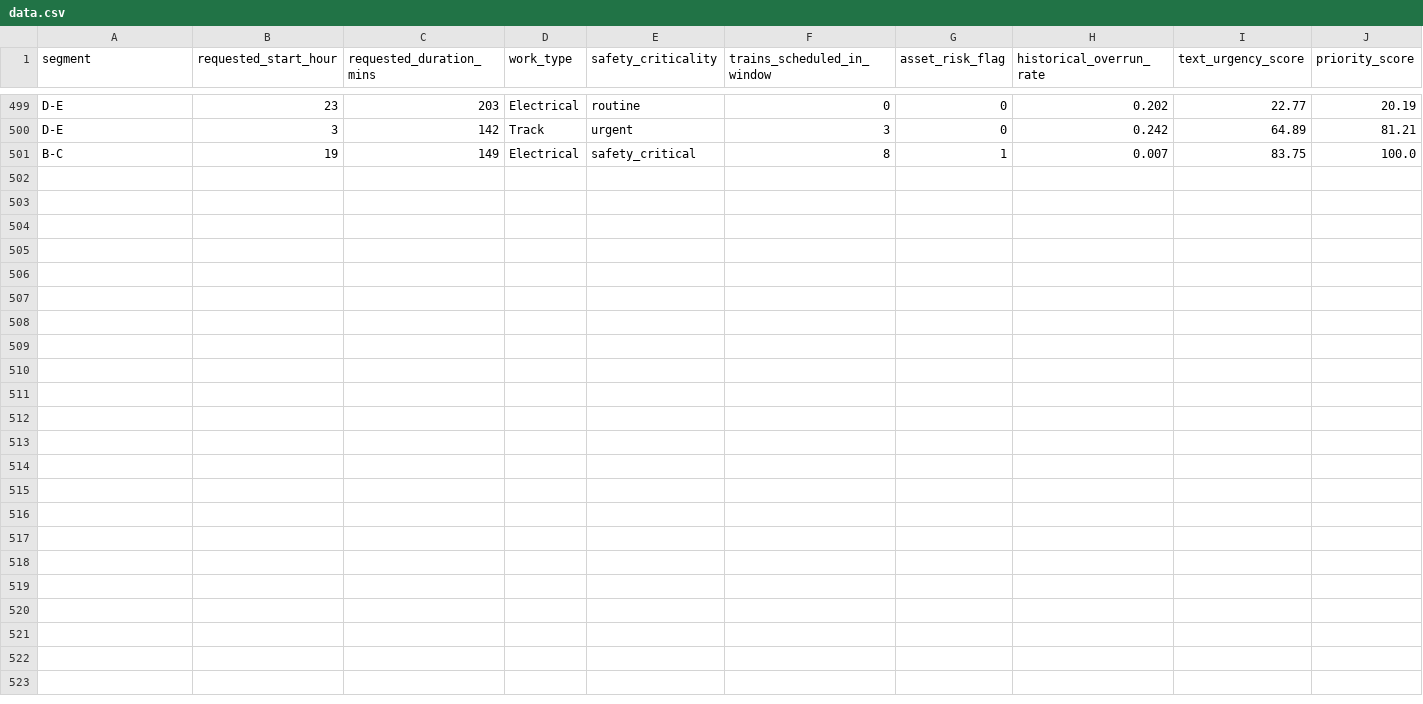
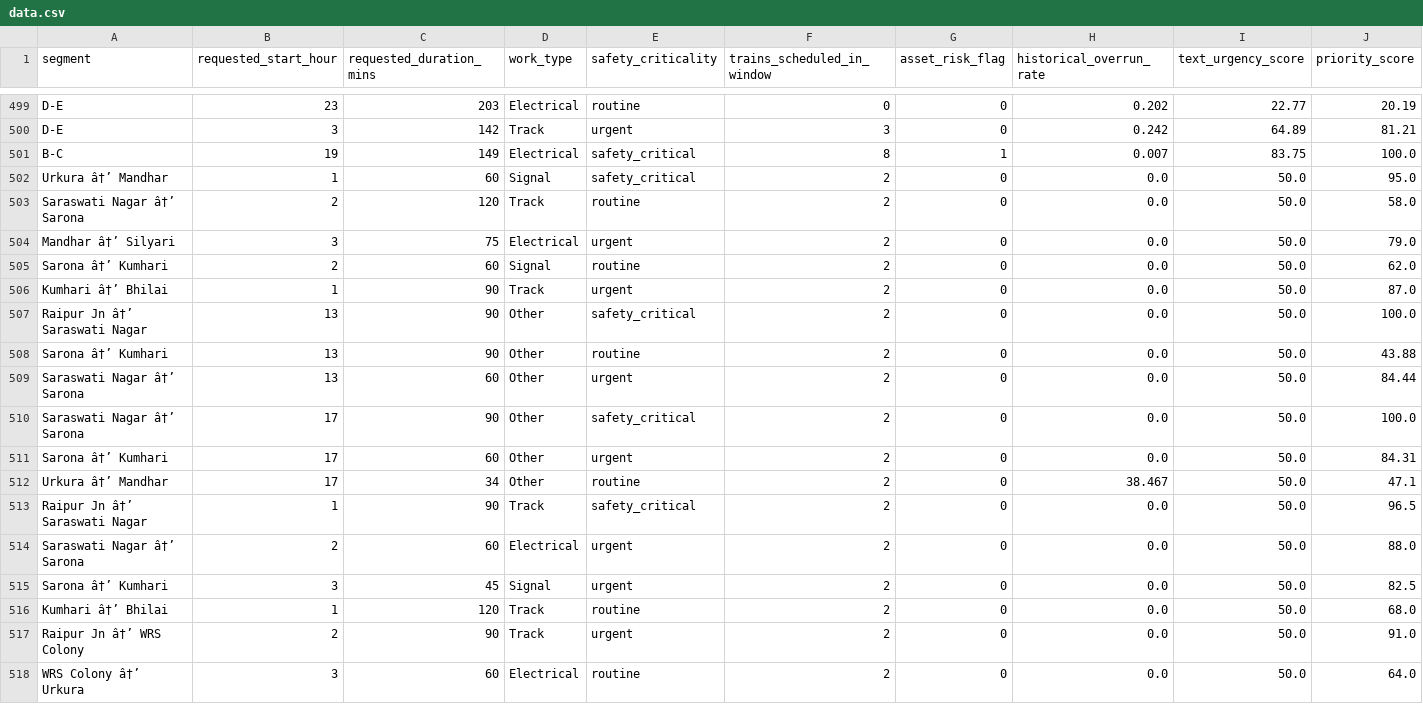
Before and after one commit to Yash9109-0/railsync, a CSV file: data.csv, drawn as a sheet; only a part is shown, gaps mark what is left out.

```diff
--- a/data.csv
+++ b/data.csv
@@ -501 +501,18 @@ D-E,3,142,Track,urgent,3,0,0.242,64.89,81.21
 B-C,19,149,Electrical,safety_critical,8,1,0.007,83.75,100.0
+Urkura â†’ Mandhar,1,60,Signal,safety_critical,2,0,0.0,50.0,95.0
+Saraswati Nagar â†’ Sarona,2,120,Track,routine,2,0,0.0,50.0,58.0
+Mandhar â†’ Silyari,3,75,Electrical,urgent,2,0,0.0,50.0,79.0
+Sarona â†’ Kumhari,2,60,Signal,routine,2,0,0.0,50.0,62.0
+Kumhari â†’ Bhilai,1,90,Track,urgent,2,0,0.0,50.0,87.0
+Raipur Jn â†’ Saraswati Nagar,13,90,Other,safety_critical,2,0,0.0,50.0,100.0
+Sarona â†’ Kumhari,13,90,Other,routine,2,0,0.0,50.0,43.88
+Saraswati Nagar â†’ Sarona,13,60,Other,urgent,2,0,0.0,50.0,84.44
+Saraswati Nagar â†’ Sarona,17,90,Other,safety_critical,2,0,0.0,50.0,100.0
+Sarona â†’ Kumhari,17,60,Other,urgent,2,0,0.0,50.0,84.31
+Urkura â†’ Mandhar,17,34,Other,routine,2,0,38.467,50.0,47.1
+Raipur Jn â†’ Saraswati Nagar,1,90,Track,safety_critical,2,0,0.0,50.0,96.5
+Saraswati Nagar â†’ Sarona,2,60,Electrical,urgent,2,0,0.0,50.0,88.0
+Sarona â†’ Kumhari,3,45,Signal,urgent,2,0,0.0,50.0,82.5
+Kumhari â†’ Bhilai,1,120,Track,routine,2,0,0.0,50.0,68.0
+Raipur Jn â†’ WRS Colony,2,90,Track,urgent,2,0,0.0,50.0,91.0
+WRS Colony â†’ Urkura,3,60,Electrical,routine,2,0,0.0,50.0,64.0
```
Also changed, not shown: 6 other files.
